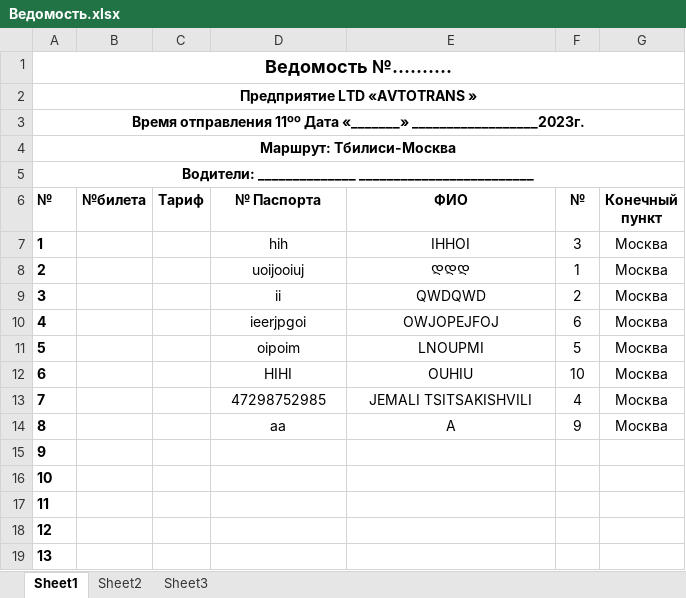
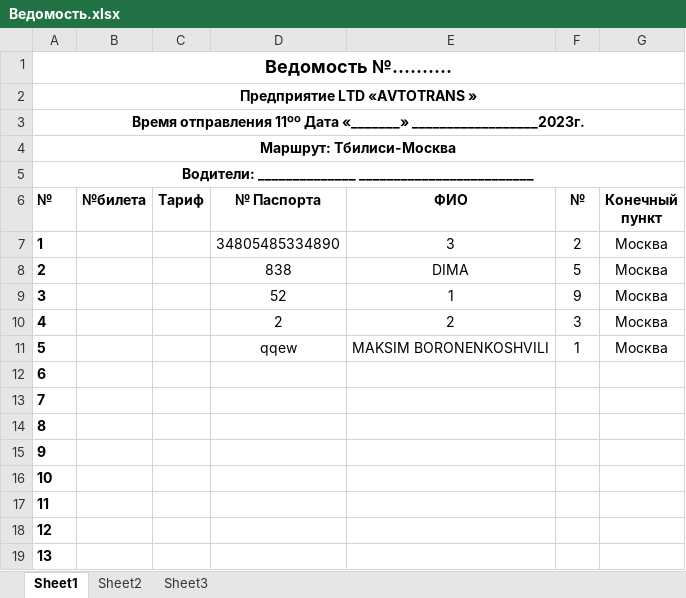
Before and after one commit to hardingeron/site, an Excel workbook: Ведомость.xlsx, sheet Sheet1, drawn as a sheet; only a part is shown; values as stored, in another font and other column widths than the file's, no borders; the diff names each change by its address in the sheet, - before the commit and + after, or states it on an @@ line.

```diff
--- a/Ведомость.xlsx (sheet Sheet1)
+++ b/Ведомость.xlsx (sheet Sheet1)
-D7 (№ Паспорта): hih
+D7 (№ Паспорта): 34805485334890
-E7 (ФИО): IHHOI
+E7 (ФИО): 3
-F7 (№): 3
+F7 (№): 2
-D8 (№ Паспорта): uoijooiuj
+D8 (№ Паспорта): 838
-E8 (ФИО): ᲓᲓᲓ
+E8 (ФИО): DIMA
-F8 (№): 1
+F8 (№): 5
-D9 (№ Паспорта): ii
+D9 (№ Паспорта): 52
-E9 (ФИО): QWDQWD
+E9 (ФИО): 1
-F9 (№): 2
+F9 (№): 9
-D10 (№ Паспорта): ieerjpgoi
+D10 (№ Паспорта): 2
-E10 (ФИО): OWJOPEJFOJ
+E10 (ФИО): 2
-F10 (№): 6
+F10 (№): 3
-D11 (№ Паспорта): oipoim
+D11 (№ Паспорта): qqew
-E11 (ФИО): LNOUPMI
+E11 (ФИО): MAKSIM BORONENKOSHVILI
-F11 (№): 5
+F11 (№): 1
-D12 (№ Паспорта): HIHI
+D12 (№ Паспорта): (empty)
-E12 (ФИО): OUHIU
+E12 (ФИО): (empty)
-F12 (№): 10
+F12 (№): (empty)
-G12:G14 (Конечный пункт): Москва
+G12:G14 (Конечный пункт): (empty)
-D13 (№ Паспорта): 47298752985
+D13 (№ Паспорта): (empty)
-E13 (ФИО): JEMALI TSITSAKISHVILI
+E13 (ФИО): (empty)
-F13 (№): 4
+F13 (№): (empty)
-D14 (№ Паспорта): aa
+D14 (№ Паспорта): (empty)
-E14 (ФИО): A
+E14 (ФИО): (empty)
-F14 (№): 9
+F14 (№): (empty)
```
Also changed, not shown: bileti.xlsx, data.xlsx, 35 other files.
